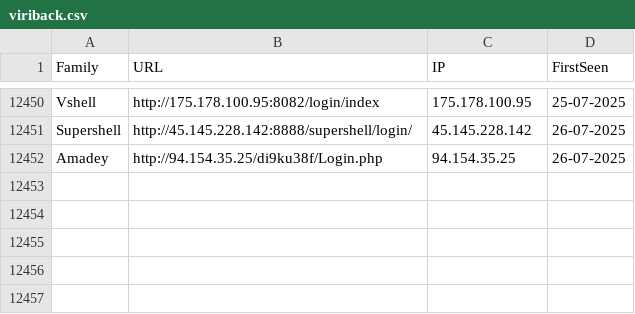
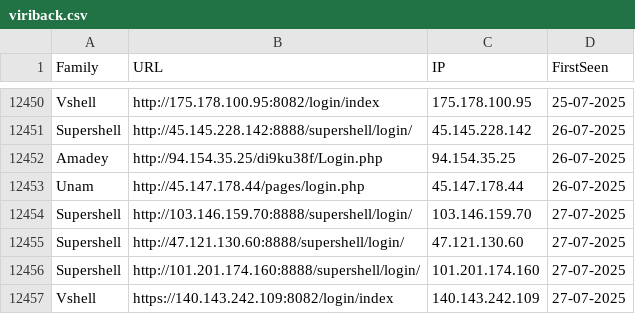
Before and after one commit to blacko3/testing, a CSV file: viriback.csv, drawn as a sheet; only a part is shown, gaps mark what is left out; the diff names each change by its address in the sheet, - before the commit and + after, or states it on an @@ line.

```diff
--- a/viriback.csv
+++ b/viriback.csv
+row 12453: Unam | http://45.147.178.44/pages/login.php | 45.147.178.44 | 26-07-2025
+row 12454: Supershell | http://103.146.159.70:8888/supershell/login/ | 103.146.159.70 | 27-07-2025
+row 12455: Supershell | http://47.121.130.60:8888/supershell/login/ | 47.121.130.60 | 27-07-2025
+row 12456: Supershell | http://101.201.174.160:8888/supershell/login/ | 101.201.174.160 | 27-07-2025
+row 12457: Vshell | https://140.143.242.109:8082/login/index | 140.143.242.109 | 27-07-2025
```
Also changed, not shown: cybercureIps.csv, 9 other files.
